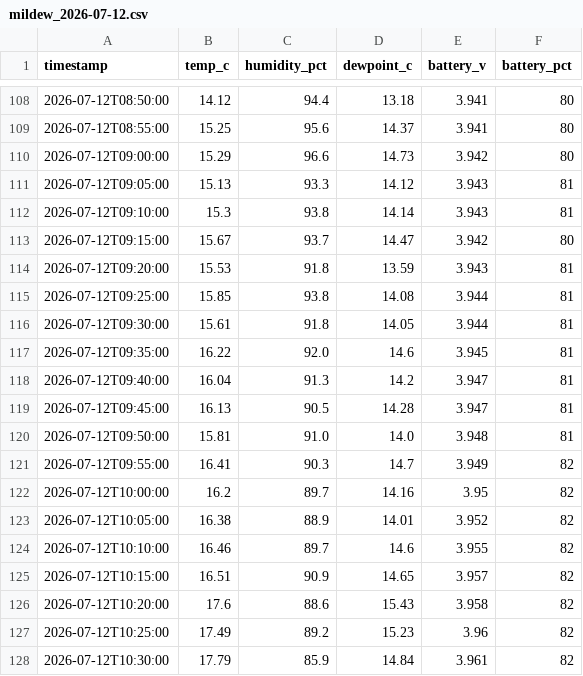
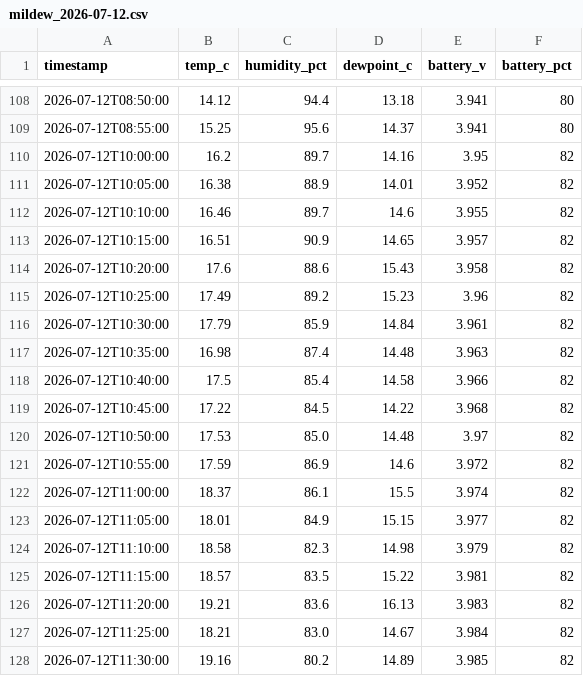
Before and after one commit to Toast1e/capstone_central_node_pwa, a CSV file: public/csv/mildew_2026-07-12.csv, drawn as a sheet; only a part is shown, gaps mark what is left out; the shorter side is filled out with more unchanged rows; the diff names each change by its address in the sheet, - before the commit and + after, or states it on an @@ line.

Commit message:
CAPST-40-frontend-csv: consistent graphs despite missing or incomplete data

```diff
--- a/public/csv/mildew_2026-07-12.csv
+++ b/public/csv/mildew_2026-07-12.csv
-row 110: 2026-07-12T09:00:00 | 15.29 | 96.6 | 14.73 | 3.942 | 80
-row 111: 2026-07-12T09:05:00 | 15.13 | 93.3 | 14.12 | 3.943 | 81
-row 112: 2026-07-12T09:10:00 | 15.3 | 93.8 | 14.14 | 3.943 | 81
-row 113: 2026-07-12T09:15:00 | 15.67 | 93.7 | 14.47 | 3.942 | 80
-row 114: 2026-07-12T09:20:00 | 15.53 | 91.8 | 13.59 | 3.943 | 81
-row 115: 2026-07-12T09:25:00 | 15.85 | 93.8 | 14.08 | 3.944 | 81
-row 116: 2026-07-12T09:30:00 | 15.61 | 91.8 | 14.05 | 3.944 | 81
-row 117: 2026-07-12T09:35:00 | 16.22 | 92.0 | 14.6 | 3.945 | 81
-row 118: 2026-07-12T09:40:00 | 16.04 | 91.3 | 14.2 | 3.947 | 81
-row 119: 2026-07-12T09:45:00 | 16.13 | 90.5 | 14.28 | 3.947 | 81
-row 120: 2026-07-12T09:50:00 | 15.81 | 91.0 | 14.0 | 3.948 | 81
-row 121: 2026-07-12T09:55:00 | 16.41 | 90.3 | 14.7 | 3.949 | 82
```
Also changed, not shown: public/csv/mildew_2026-07-07.csv, 3 other files.
